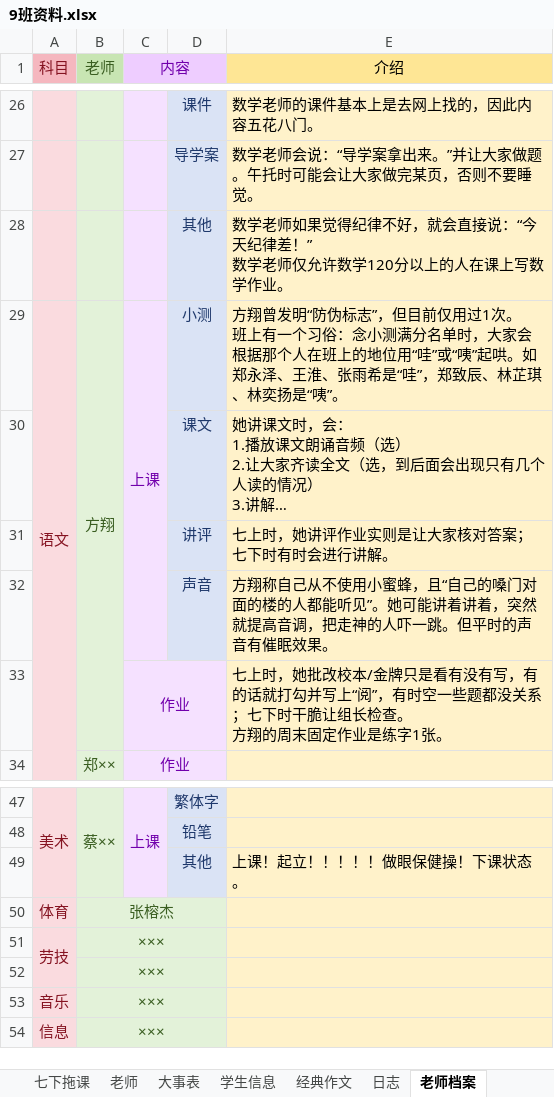
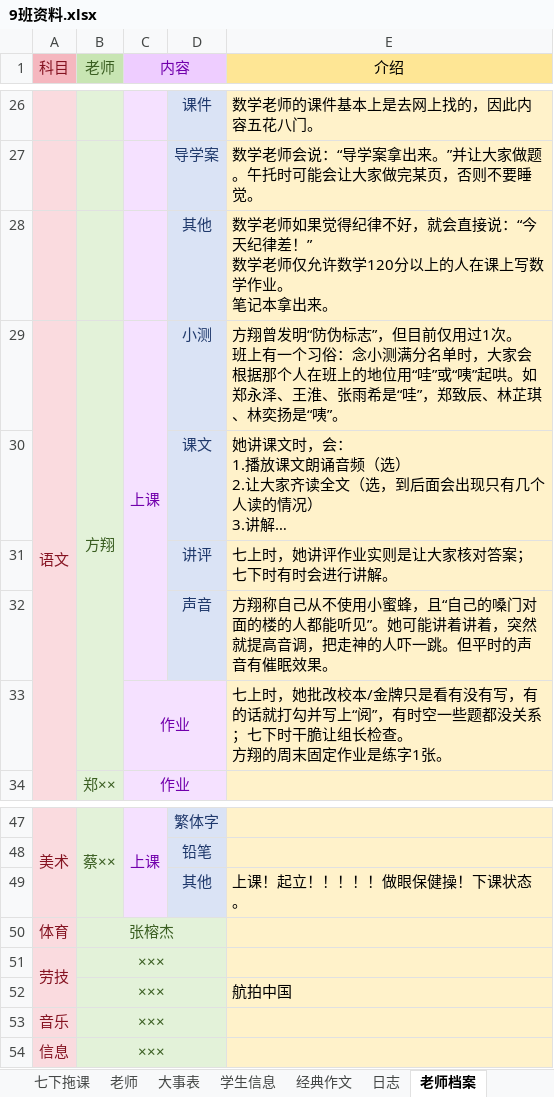
Before and after one commit to dsywy1698/dsywy1698.github.io, an Excel workbook: c/9班资料.xlsx, sheet 老师档案, drawn as a sheet; only a part is shown, gaps mark what is left out; long unchanged cells end in …; values as stored, in another font and other column widths than the file's, no borders; ↵ is a line break in a cell; the diff names each change by its address in the sheet, - before the commit and + after, or states it on an @@ line.

```diff
--- a/c/9班资料.xlsx (sheet 老师档案)
+++ b/c/9班资料.xlsx (sheet 老师档案)
-E28 (介绍): …学作业。
+E28 (介绍): …学作业。 ↵ 笔记本拿出来。
-E52 (介绍): (empty)
+E52 (介绍): 航拍中国
```
Also changed, not shown: sheet 七下拖课, sheet 学生档案, 2 other files.
